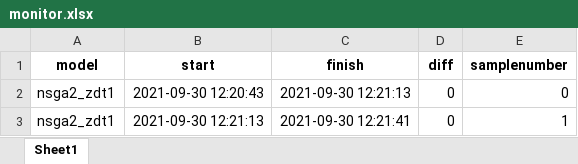
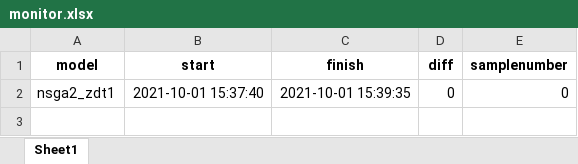
Before and after one commit to wiumjolene/harvest-and-processing-dss, an Excel workbook: data/interim/monitor.xlsx, sheet Sheet1, drawn as a sheet; values as stored, in another font and other column widths than the file's, no borders; the diff names each change by its address in the sheet, - before the commit and + after, or states it on an @@ line.

```diff
--- a/data/interim/monitor.xlsx (sheet Sheet1)
+++ b/data/interim/monitor.xlsx (sheet Sheet1)
-B2 (start): 2021-09-30 12:20:43
+B2 (start): 2021-10-01 15:37:40
-C2 (finish): 2021-09-30 12:21:13
+C2 (finish): 2021-10-01 15:39:35
-row 3: nsga2_zdt1 | 2021-09-30 12:21:13 | 2021-09-30 12:21:41 | 0 | 1
```
Also changed, not shown: data/interim/zdt1/fitness_nsga2_0.xlsx, data/interim/zdt1/fitness_nsga2_1.xlsx, 12 other files.
